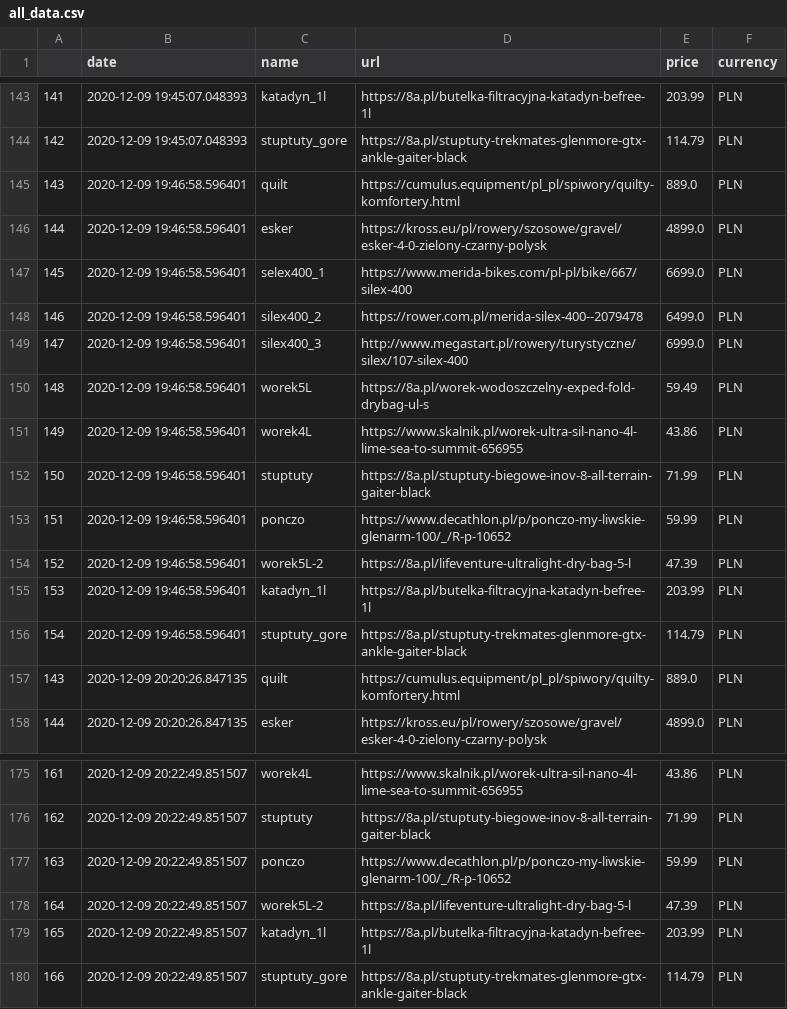
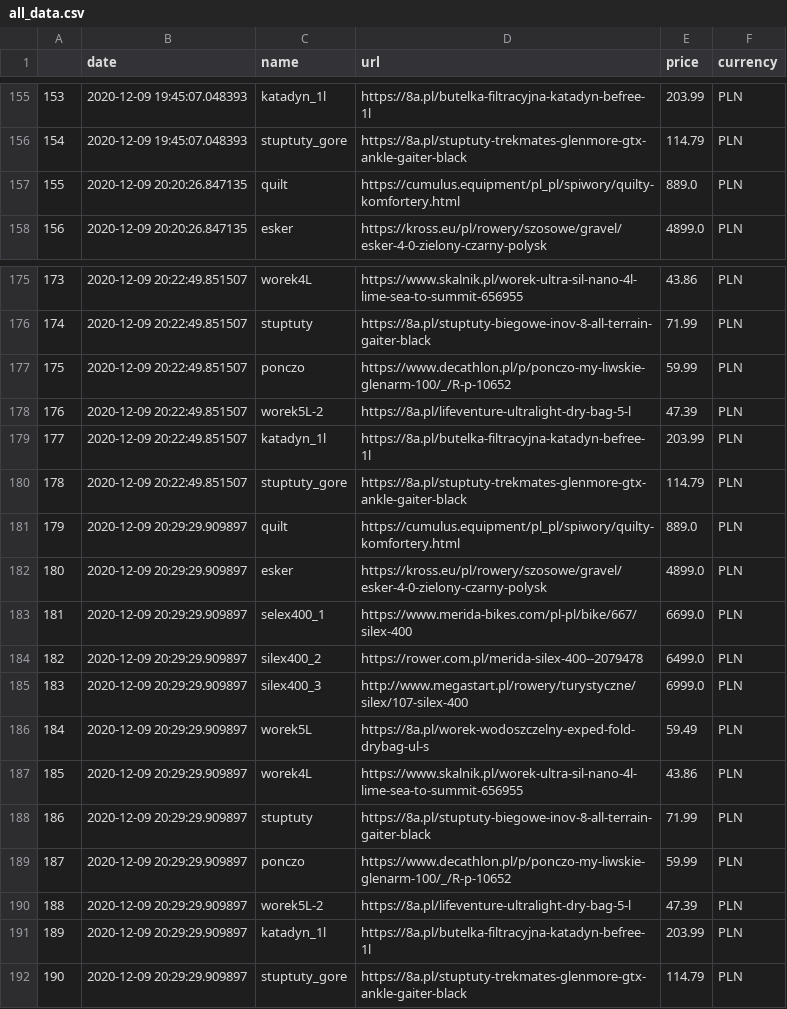
Before and after one commit to truecapehorn/MyScrapper, a CSV file: Dane/all_data.csv, drawn as a sheet; only a part is shown, gaps mark what is left out; the diff names each change by its address in the sheet, - before the commit and + after, or states it on an @@ line.

```diff
--- a/Dane/all_data.csv
+++ b/Dane/all_data.csv
@@ column A renumbered between rows 145 and 180 @@
@@ row 145 moved to row 133: 131 @@
@@ row 146 moved to row 134: 132 @@
@@ row 147 moved to row 135: 133 @@
@@ row 148 moved to row 136: 134 @@
@@ row 149 moved to row 137: 135 @@
@@ row 150 moved to row 138: 136 @@
@@ row 151 moved to row 139: 137 @@
@@ row 152 moved to row 140: 138 @@
@@ row 153 moved to row 141: 139 @@
@@ row 154 moved to row 142: 140 @@
@@ row 155 moved to row 143: 141 @@
@@ row 156 moved to row 144: 142 @@
+row 181: 179 | 2020-12-09 20:29:29.909897 | quilt | https://cumulus.equipment/pl_pl/spiwory/quilty-komfortery.html | 889.0 | PLN
+row 182: 180 | 2020-12-09 20:29:29.909897 | esker | https://kross.eu/pl/rowery/szosowe/gravel/esker-4-0-zielony-czarny-polysk | 4899.0 | PLN
+row 183: 181 | 2020-12-09 20:29:29.909897 | selex400_1 | https://www.merida-bikes.com/pl-pl/bike/667/silex-400 | 6699.0 | PLN
+row 184: 182 | 2020-12-09 20:29:29.909897 | silex400_2 | https://rower.com.pl/merida-silex-400--2079478 | 6499.0 | PLN
+row 185: 183 | 2020-12-09 20:29:29.909897 | silex400_3 | http://www.megastart.pl/rowery/turystyczne/silex/107-silex-400 | 6999.0 | PLN
+row 186: 184 | 2020-12-09 20:29:29.909897 | worek5L | https://8a.pl/worek-wodoszczelny-exped-fold-drybag-ul-s | 59.49 | PLN
+row 187: 185 | 2020-12-09 20:29:29.909897 | worek4L | https://www.skalnik.pl/worek-ultra-sil-nano-4l-lime-sea-to-summit-656955 | 43.86 | PLN
+row 188: 186 | 2020-12-09 20:29:29.909897 | stuptuty | https://8a.pl/stuptuty-biegowe-inov-8-all-terrain-gaiter-black | 71.99 | PLN
+row 189: 187 | 2020-12-09 20:29:29.909897 | ponczo | https://www.decathlon.pl/p/ponczo-my-liwskie-glenarm-100/_/R-p-10652 | 59.99 | PLN
+row 190: 188 | 2020-12-09 20:29:29.909897 | worek5L-2 | https://8a.pl/lifeventure-ultralight-dry-bag-5-l | 47.39 | PLN
+row 191: 189 | 2020-12-09 20:29:29.909897 | katadyn_1l | https://8a.pl/butelka-filtracyjna-katadyn-befree-1l | 203.99 | PLN
+row 192: 190 | 2020-12-09 20:29:29.909897 | stuptuty_gore | https://8a.pl/stuptuty-trekmates-glenmore-gtx-ankle-gaiter-black | 114.79 | PLN
```
Also changed, not shown: Dane/dane2020-12-09.csv, 3 other files.
